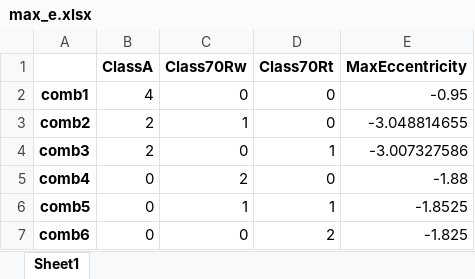
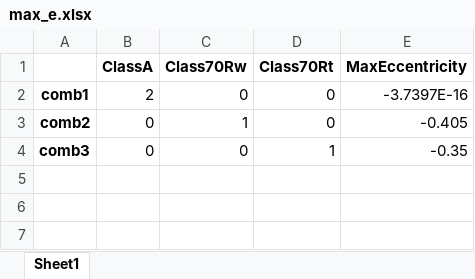
Before and after one commit to Rawrr-123/PSC_bridge, an Excel workbook: outputs/max_e.xlsx, sheet Sheet1, drawn as a sheet; values as stored, in another font and other column widths than the file's, no borders; the diff names each change by its address in the sheet, - before the commit and + after, or states it on an @@ line.

```diff
--- a/outputs/max_e.xlsx (sheet Sheet1)
+++ b/outputs/max_e.xlsx (sheet Sheet1)
-B2 (ClassA): 4
+B2 (ClassA): 2
-E2 (MaxEccentricity): -0.95
+E2 (MaxEccentricity): -3.7397E-16
-B3:B4 (ClassA): 2
+B3:B4 (ClassA): 0
-E3 (MaxEccentricity): -3.048814655
+E3 (MaxEccentricity): -0.405
-E4 (MaxEccentricity): -3.007327586
+E4 (MaxEccentricity): -0.35
-row 5: comb4 | 0 | 2 | 0 | -1.88
-row 6: comb5 | 0 | 1 | 1 | -1.8525
-row 7: comb6 | 0 | 0 | 2 | -1.825
```
Also changed, not shown: outputs/loads.xlsx, 13 other files.
